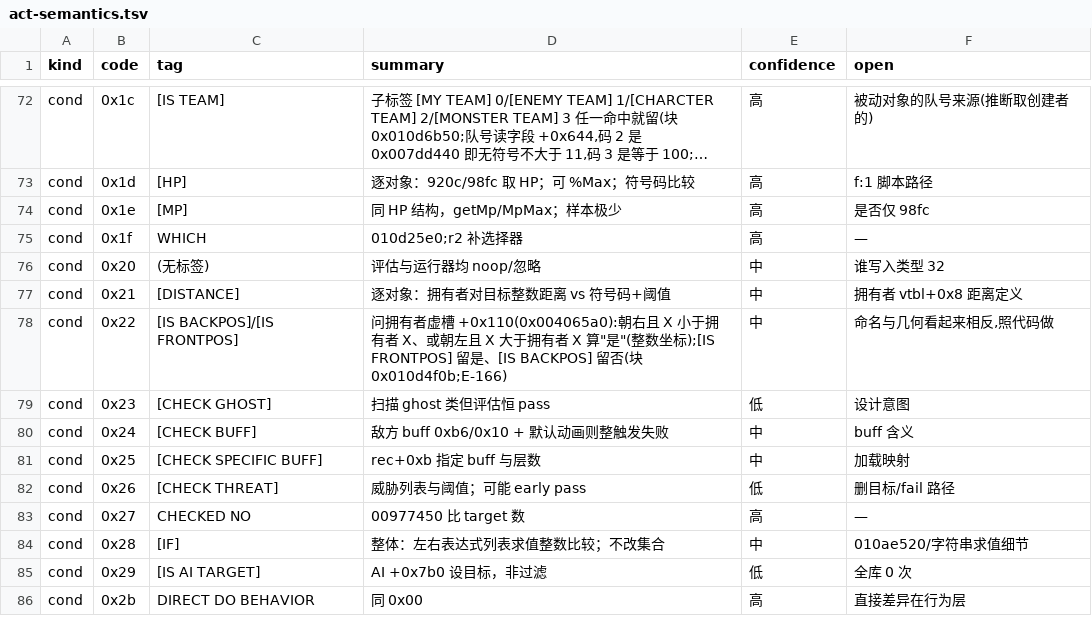
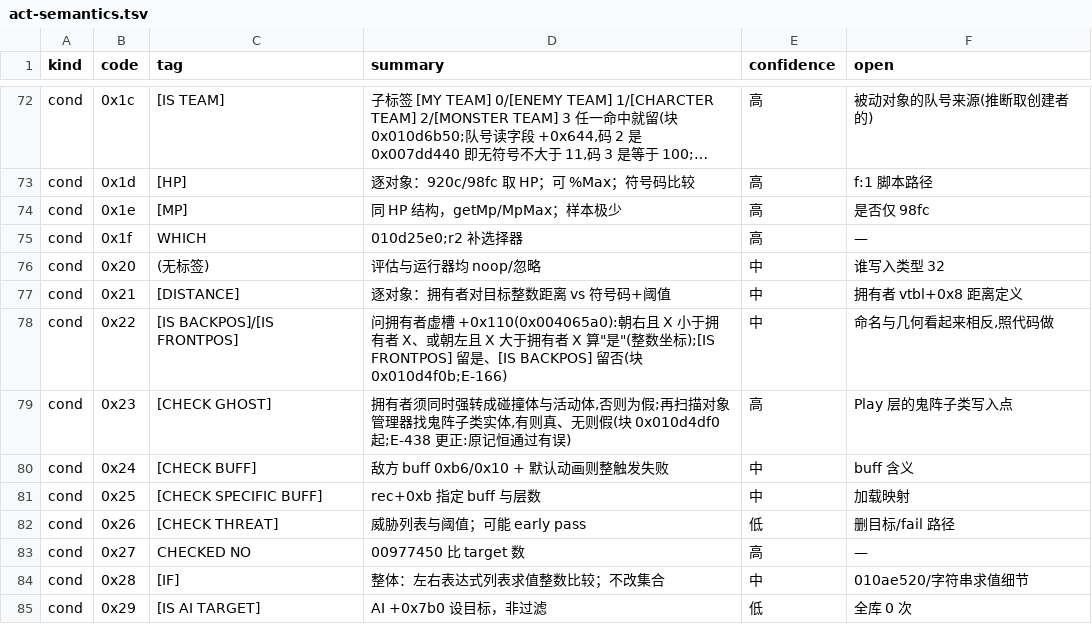
Before and after one commit to WKkCoder/DofUnity, a TSV file: docs/act-semantics.tsv, drawn as a sheet; only a part is shown, gaps mark what is left out; the shorter side is filled out with more unchanged rows; long unchanged cells end in …; the diff covers the shown part only.

```diff
--- a/docs/act-semantics.tsv
+++ b/docs/act-semantics.tsv
@@ -78,3 +78,3 @@ cond	0x21	[DISTANCE]	逐对象：拥有者对目标整数距离 vs 符号码+阈
 cond	0x22	[IS BACKPOS]/[IS FRONTPOS]	问拥有者虚槽 +0x110(0x004065a0):朝右且 X 小于拥有者 X、或朝左且 X 大于拥有者 X 算"是"(整数坐标);[IS FRONTPOS] 留是、[IS BACKPOS] 留否(块 0x010d4f0b;E-166)	中	命名与几何看起来相反,照代码做
-cond	0x23	[CHECK GHOST]	扫描 ghost 类但评估恒 pass	低	设计意图
+cond	0x23	[CHECK GHOST]	拥有者须同时强转成碰撞体与活动体,否则为假;再扫描对象管理器找鬼阵子类实体,有则真、无则假(块 0x010d4df0 起;E-438 更正:原记恒通过有误)	高	Play 层的鬼阵子类写入点
 cond	0x24	[CHECK BUFF]	敌方 buff 0xb6/0x10 + 默认动画则整触发失败	中	buff 含义
```
Also changed, not shown: 8 added rows and 6 edited cells elsewhere in this file, 5 other files.
